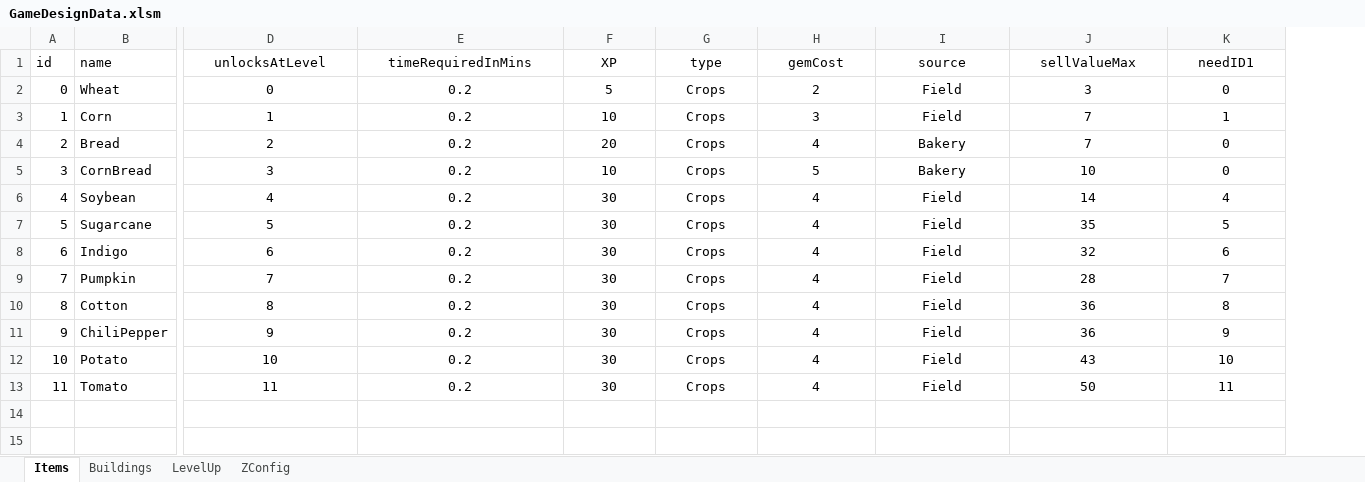
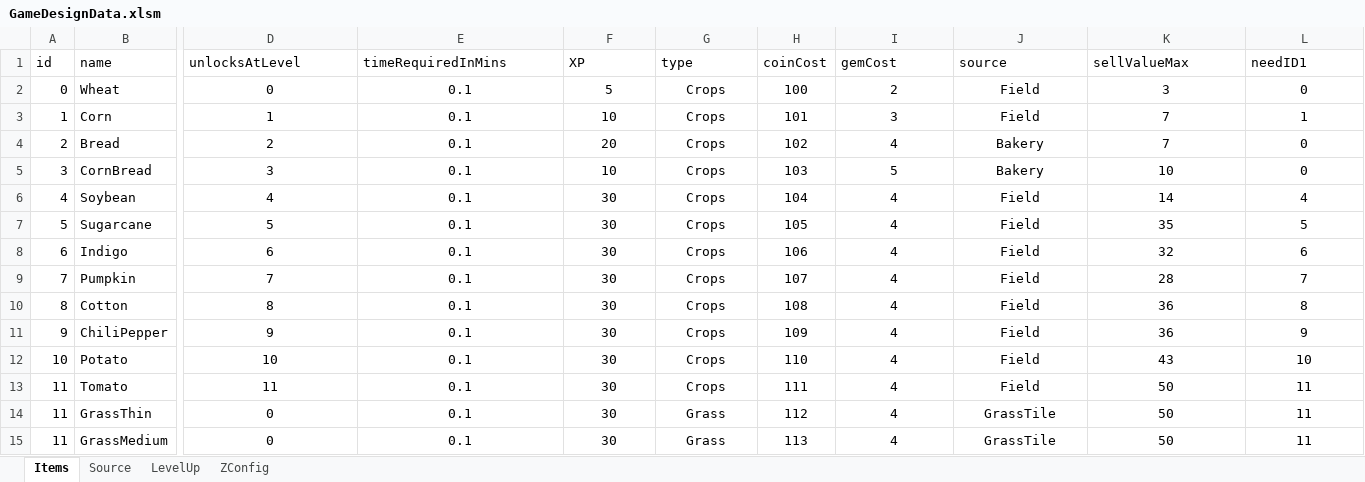
Before and after one commit to sandeepma1/HarvestValley, an Excel workbook: DesignDoc/GameDesignData.xlsm, sheet Items, drawn as a sheet; only a part is shown, gaps mark what is left out; values as stored, in another font and other column widths than the file's, no borders; addresses are those after the commit; rows hold the shown columns only; the diff covers the shown part only; the diff names each change by its address in the sheet, - before the commit and + after, or states it on an @@ line.

Commit message:
Updated some code for controls, heading for source-item system

```diff
--- a/DesignDoc/GameDesignData.xlsm (sheet Items)
+++ b/DesignDoc/GameDesignData.xlsm (sheet Items)
-sheet tab: Buildings
+sheet tab: Source
+column H (coinCost), rows 2-13: 100 | 101 | 102 | 103 | 104 | 105 | 106 | 107 | 108 | 109 | 110 | 111
-D1:G1 alignment: center
+D1:G1 alignment: left
-I1:L1 alignment: center
+I1:L1 alignment: left
-E2:E13 (timeRequiredInMins): 0.2
+E2:E13 (timeRequiredInMins): 0.1
+row 14: 11 | GrassThin | 0 | 0.1 | 30 | Grass | 112 | 4 | GrassTile | 50 | 11
+row 15: 11 | GrassMedium | 0 | 0.1 | 30 | Grass | 113 | 4 | GrassTile | 50 | 11
```
Also changed, not shown: cell formats elsewhere in this sheet, sheet ZConfig, formulas that keep their value, charts or pictures, 56 other files.
